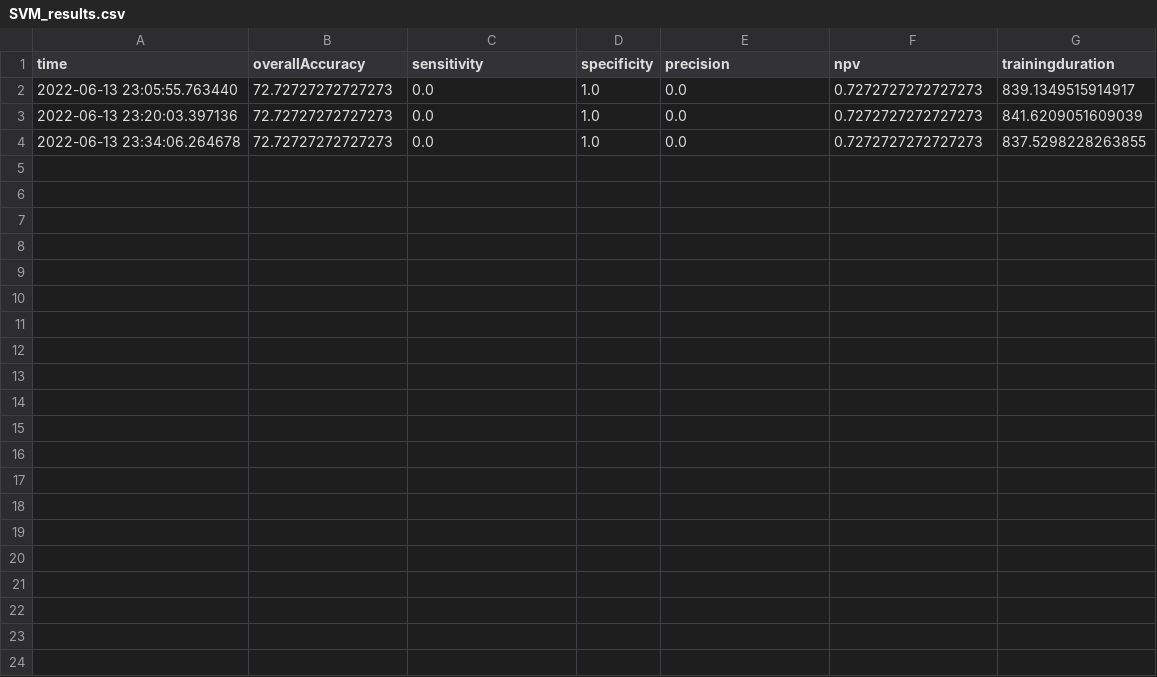
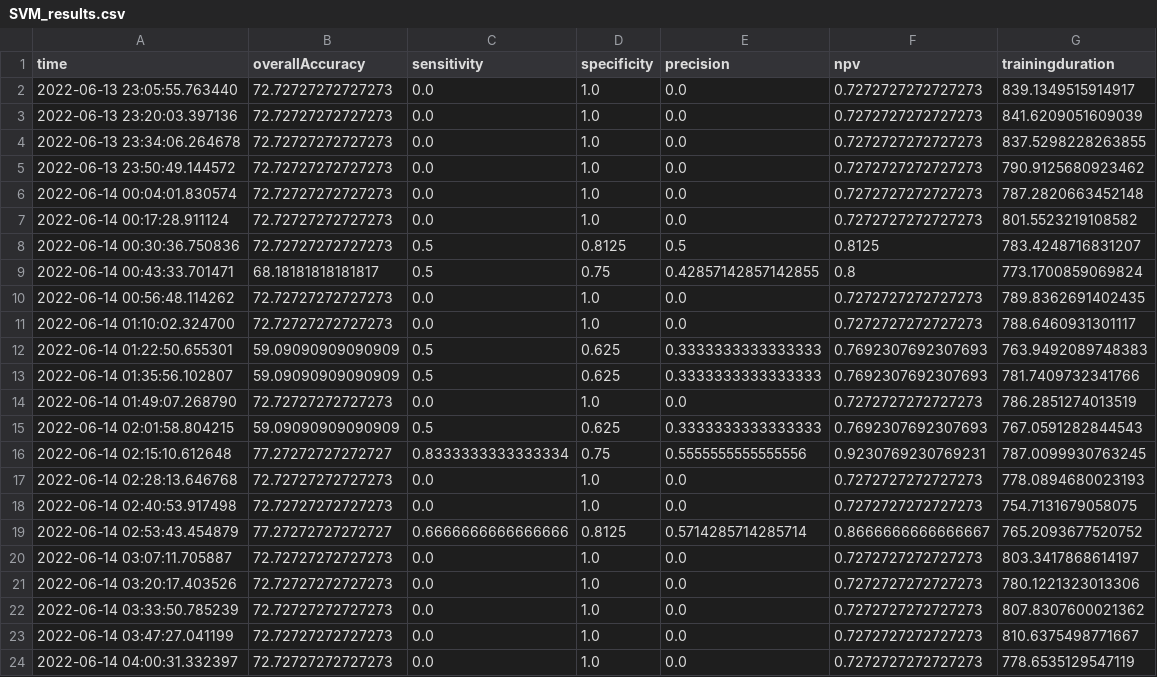
Before and after one commit to ArtuursK/plant-disease-detection, a CSV file: Experiments/SVM_results.csv, drawn as a sheet; the diff names each change by its address in the sheet, - before the commit and + after, or states it on an @@ line.

Commit message:
Add SVM results

```diff
--- a/Experiments/SVM_results.csv
+++ b/Experiments/SVM_results.csv
+row 5: 2022-06-13 23:50:49.144572 | 72.72727272727273 | 0.0 | 1.0 | 0.0 | 0.7272727272727273 | 790.9125680923462
+row 6: 2022-06-14 00:04:01.830574 | 72.72727272727273 | 0.0 | 1.0 | 0.0 | 0.7272727272727273 | 787.2820663452148
+row 7: 2022-06-14 00:17:28.911124 | 72.72727272727273 | 0.0 | 1.0 | 0.0 | 0.7272727272727273 | 801.5523219108582
+row 8: 2022-06-14 00:30:36.750836 | 72.72727272727273 | 0.5 | 0.8125 | 0.5 | 0.8125 | 783.4248716831207
+row 9: 2022-06-14 00:43:33.701471 | 68.18181818181817 | 0.5 | 0.75 | 0.42857142857142855 | 0.8 | 773.1700859069824
+row 10: 2022-06-14 00:56:48.114262 | 72.72727272727273 | 0.0 | 1.0 | 0.0 | 0.7272727272727273 | 789.8362691402435
+row 11: 2022-06-14 01:10:02.324700 | 72.72727272727273 | 0.0 | 1.0 | 0.0 | 0.7272727272727273 | 788.6460931301117
+row 12: 2022-06-14 01:22:50.655301 | 59.09090909090909 | 0.5 | 0.625 | 0.3333333333333333 | 0.7692307692307693 | 763.9492089748383
+row 13: 2022-06-14 01:35:56.102807 | 59.09090909090909 | 0.5 | 0.625 | 0.3333333333333333 | 0.7692307692307693 | 781.7409732341766
+row 14: 2022-06-14 01:49:07.268790 | 72.72727272727273 | 0.0 | 1.0 | 0.0 | 0.7272727272727273 | 786.2851274013519
+row 15: 2022-06-14 02:01:58.804215 | 59.09090909090909 | 0.5 | 0.625 | 0.3333333333333333 | 0.7692307692307693 | 767.0591282844543
+row 16: 2022-06-14 02:15:10.612648 | 77.27272727272727 | 0.8333333333333334 | 0.75 | 0.5555555555555556 | 0.9230769230769231 | 787.0099930763245
+row 17: 2022-06-14 02:28:13.646768 | 72.72727272727273 | 0.0 | 1.0 | 0.0 | 0.7272727272727273 | 778.0894680023193
+row 18: 2022-06-14 02:40:53.917498 | 72.72727272727273 | 0.0 | 1.0 | 0.0 | 0.7272727272727273 | 754.7131679058075
+row 19: 2022-06-14 02:53:43.454879 | 77.27272727272727 | 0.6666666666666666 | 0.8125 | 0.5714285714285714 | 0.8666666666666667 | 765.2093677520752
+row 20: 2022-06-14 03:07:11.705887 | 72.72727272727273 | 0.0 | 1.0 | 0.0 | 0.7272727272727273 | 803.3417868614197
+row 21: 2022-06-14 03:20:17.403526 | 72.72727272727273 | 0.0 | 1.0 | 0.0 | 0.7272727272727273 | 780.1221323013306
+row 22: 2022-06-14 03:33:50.785239 | 72.72727272727273 | 0.0 | 1.0 | 0.0 | 0.7272727272727273 | 807.8307600021362
+row 23: 2022-06-14 03:47:27.041199 | 72.72727272727273 | 0.0 | 1.0 | 0.0 | 0.7272727272727273 | 810.6375498771667
+row 24: 2022-06-14 04:00:31.332397 | 72.72727272727273 | 0.0 | 1.0 | 0.0 | 0.7272727272727273 | 778.6535129547119
```
